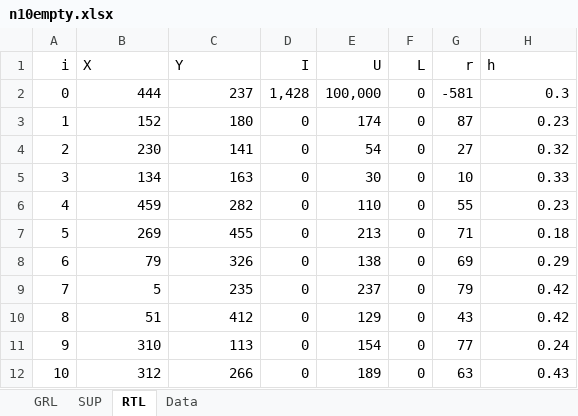
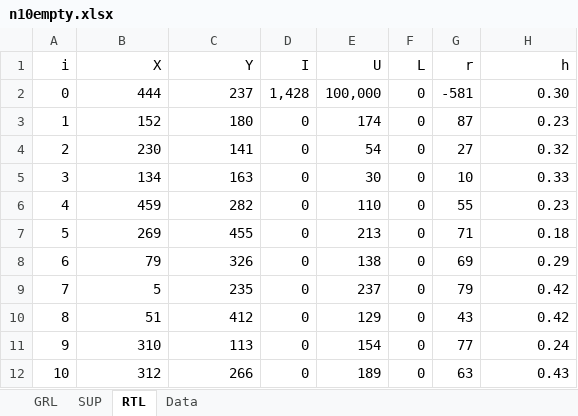
Before and after one commit to jdelvalle2002/IPRE-IRP, an Excel workbook: n10empty.xlsx, sheet RTL, drawn as a sheet; values as stored, in another font and other column widths than the file's, no borders; the diff names each change by its address in the sheet, - before the commit and + after, or states it on an @@ line.

```diff
--- a/n10empty.xlsx (sheet RTL)
+++ b/n10empty.xlsx (sheet RTL)
-B1:C1 alignment: left
+B1:C1 alignment: right
-H1 alignment: left
+H1 alignment: right
-H2 (h): 0.3
+H2 (h): 0.30
```
Also changed, not shown: sheet GRL, n10estandar.xlsx, n10full.xlsx, 5 other files.
